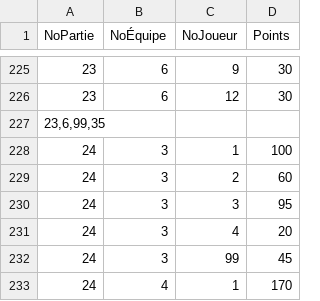
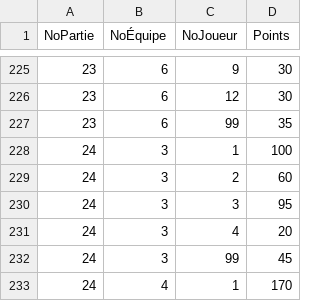
Before and after one commit to gehstatcan/gehstatcan.github.io, a CSV file: Saison23/DonnéesCSV/tblRépondantsParJoueurs.csv, drawn as a sheet; only a part is shown, gaps mark what is left out.

```diff
--- a/Saison23/DonnéesCSV/tblRépondantsParJoueurs.csv
+++ b/Saison23/DonnéesCSV/tblRépondantsParJoueurs.csv
@@ -226,3 +226,3 @@ NoPartie,NoÉquipe,NoJoueur,Points
 23,6,12,30
-"23,6,99,35	"
+23,6,99,35
 24,3,1,100
```
Also changed, not shown: Saison23/DonnéesCSV/tblParties.csv, Saison23/DonnéesCSV/tblÉquipes.csv, 14 other files.
